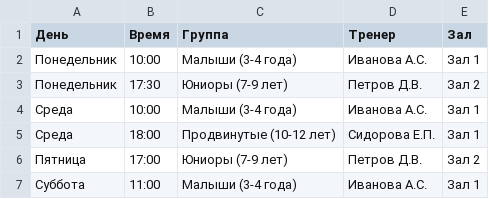
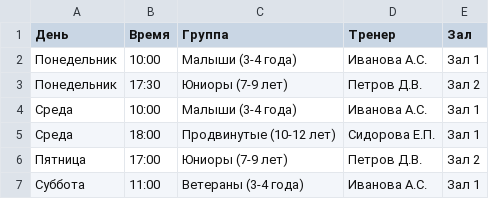
Before and after one commit to kolyaoleg-lang/aquakids-schedule, a CSV file: raspisanie.csv, drawn as a sheet.

Commit message:
Update raspisanie.csv

```diff
--- a/raspisanie.csv
+++ b/raspisanie.csv
@@ -6,2 +6,2 @@
 Пятница,17:00,Юниоры (7-9 лет),Петров Д.В.,Зал 2
-Суббота,11:00,Малыши (3-4 года),Иванова А.С.,Зал 1
+Суббота,11:00,Ветераны (3-4 года),Иванова А.С.,Зал 1
```
